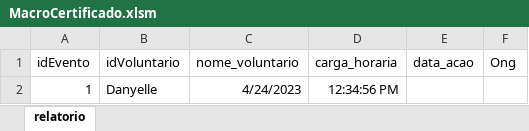
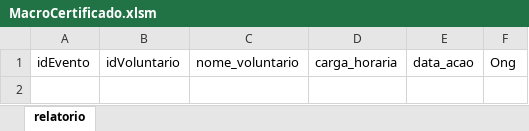
Before and after one commit to Feguti/AiderHubShippuden, an Excel workbook: AiderHubAtual/Relatorio/MacroCertificado.xlsm, sheet relatorio, drawn as a sheet; values as stored, in another font and other column widths than the file's, no borders; table styles not drawn; the diff names each change by its address in the sheet, - before the commit and + after, or states it on an @@ line.

```diff
--- a/AiderHubAtual/Relatorio/MacroCertificado.xlsm (sheet relatorio)
+++ b/AiderHubAtual/Relatorio/MacroCertificado.xlsm (sheet relatorio)
-row 2: 1 | Danyelle | 4/24/2023 | 12:34:56 PM
```
Also changed, not shown: 15 other files.
